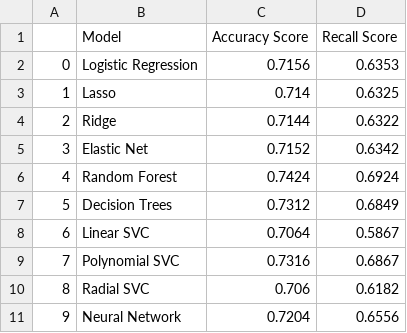
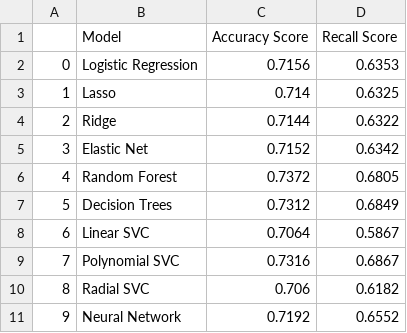
Before and after one commit to jayalabanda/projet-ML, a CSV file: result_tables/classification_scores.csv, drawn as a sheet.

```diff
--- a/result_tables/classification_scores.csv
+++ b/result_tables/classification_scores.csv
@@ -5,3 +5,3 @@
 3,Elastic Net,0.7152,0.6342
-4,Random Forest,0.7424,0.6924
+4,Random Forest,0.7372,0.6805
 5,Decision Trees,0.7312,0.6849
@@ -10,2 +10,2 @@
 8,Radial SVC,0.706,0.6182
-9,Neural Network,0.7204,0.6556
+9,Neural Network,0.7192,0.6552
```
Also changed, not shown: result_tables/comparison_table.csv, result_tables/regression_scores.csv, 2 other files.
